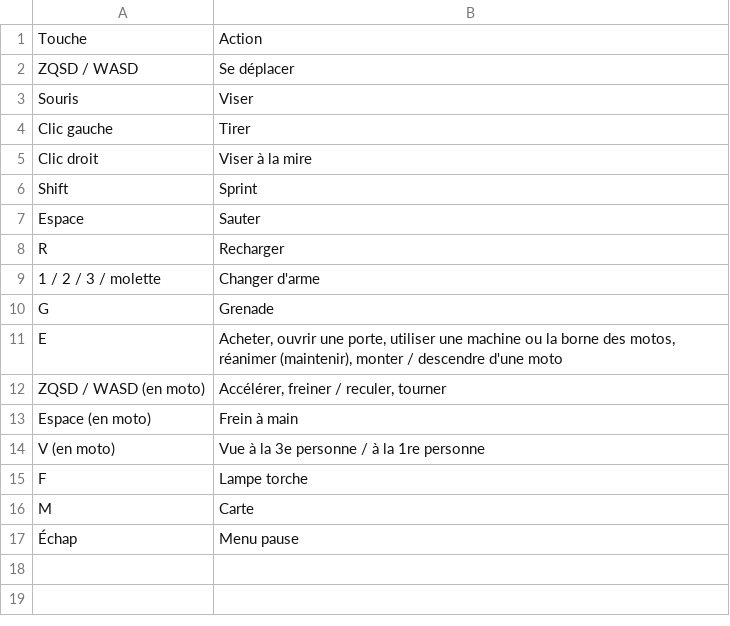
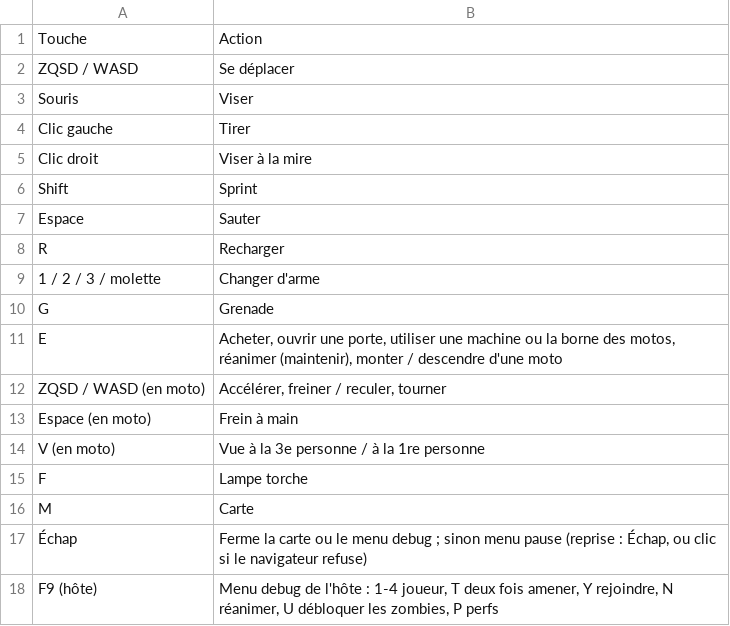
Before and after one commit to davideneco/zombie-survival, a CSV file: docs/csv/14_commandes.csv, drawn as a sheet.

```diff
--- a/docs/csv/14_commandes.csv
+++ b/docs/csv/14_commandes.csv
@@ -16,2 +16,3 @@ F;Lampe torche
 M;Carte
-Échap;Menu pause
+Échap;"Ferme la carte ou le menu debug ; sinon menu pause (reprise : Échap, ou clic si le navigateur refuse)"
+F9 (hôte);Menu debug de l'hôte : 1-4 joueur, T deux fois amener, Y rejoindre, N réanimer, U débloquer les zombies, P perfs
```
Also changed, not shown: 13 other files.
